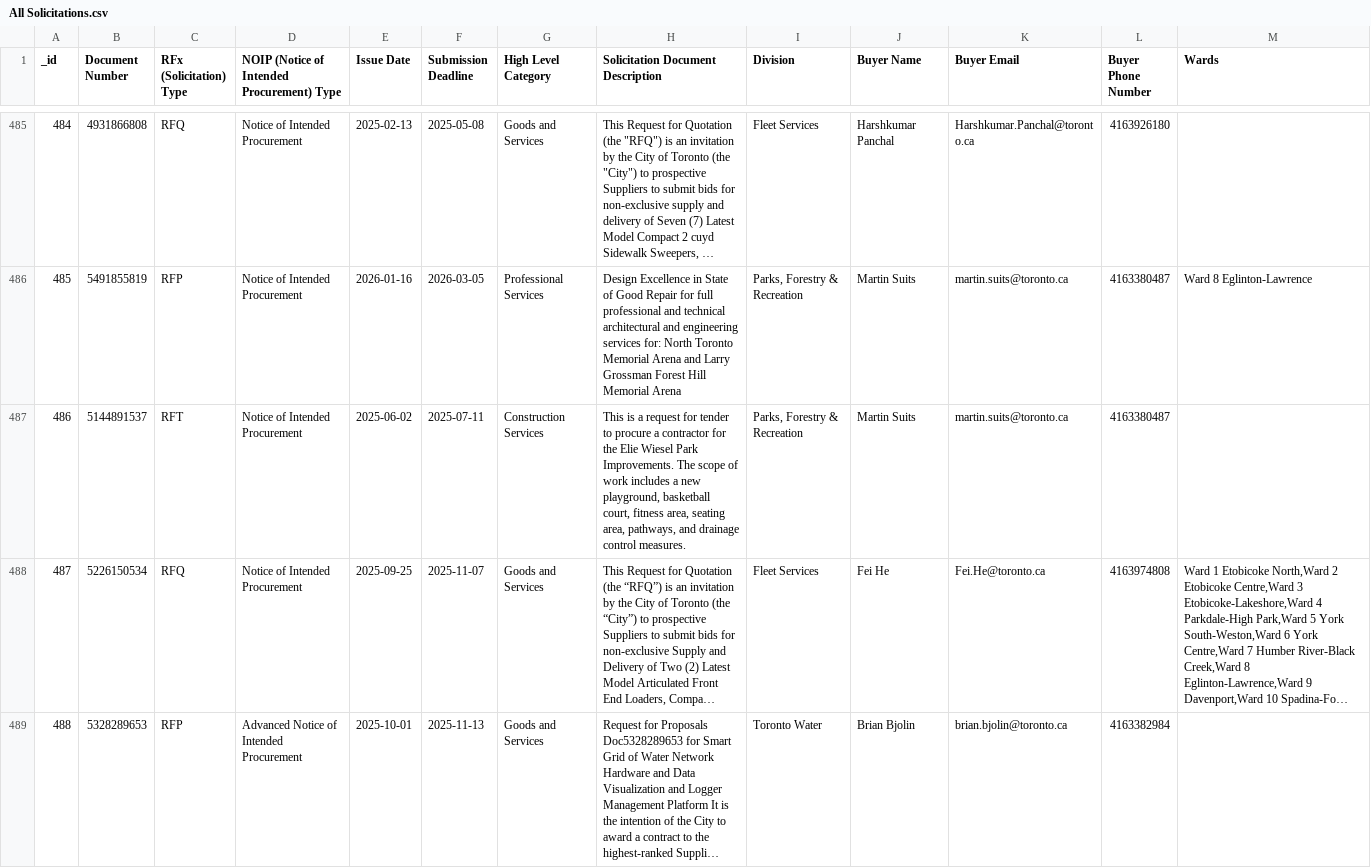
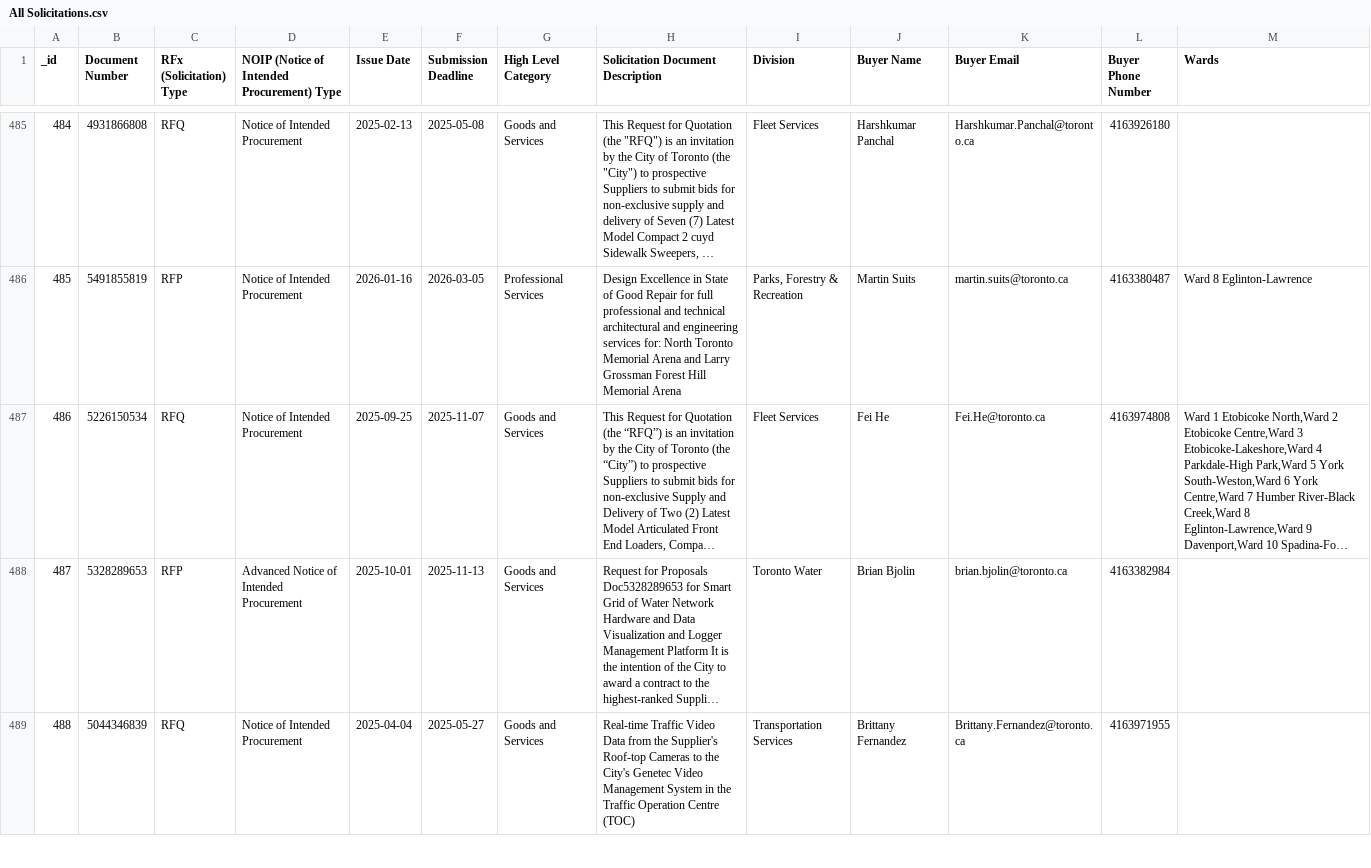
Before and after one commit to RamVasuthevan/city-of-toronto-contracts-data, a CSV file: All Solicitations.csv, drawn as a sheet; only a part is shown, gaps mark what is left out; the shorter side is filled out with more unchanged rows; long unchanged cells end in …; removed rows and columns are numbered as before the commit, all else as after; the diff covers the shown part only; the diff names each change by its address in the sheet, - before the commit and + after, or states it on an @@ line.

```diff
--- a/All Solicitations.csv
+++ b/All Solicitations.csv
-row 487: 486 | 5144891537 | RFT | Notice of Intended Procurement | 2025-06-02 | 2025-07-11 | Construction Services | This is a request for tender to procure a contractor for the Elie Wiesel Park Improvements. The scope of work includes a new playground, basketball court, fitness area, seating area, pathways, and drainage control measures. | Parks, Forestry & Recreation | Martin Suits | martin.suits@toronto.ca | 4163380487
@@ column A (_id) renumbered from row 487 down @@
```
Also changed, not shown: 1 added row, 2 removed rows and 4 edited cells elsewhere in this file, 1 other file.
